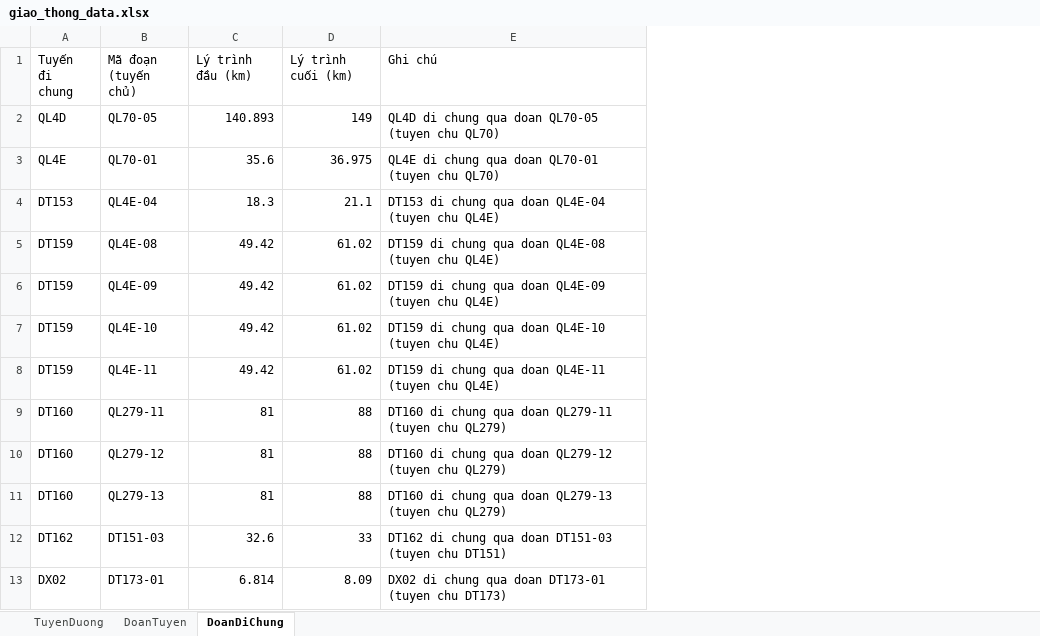
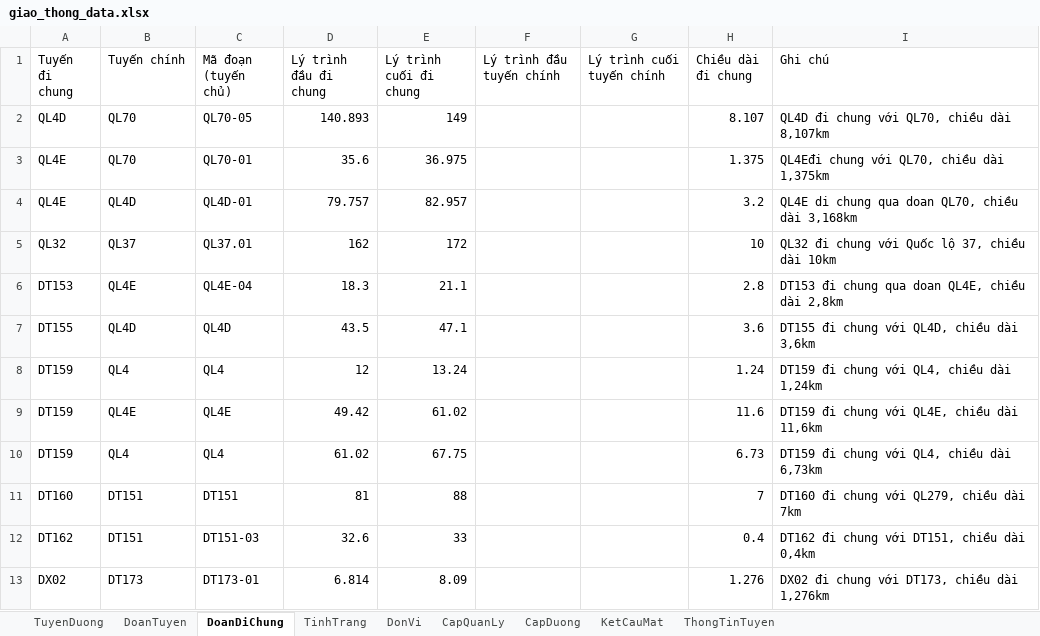
Before and after one commit to MrVHThanh/Quan_ly_giao_thong, an Excel workbook: data/giao_thong_data.xlsx, sheet DoanDiChung, drawn as a sheet; values as stored, in another font and other column widths than the file's, no cell formats; table styles not drawn; removed rows and columns are numbered as before the commit, all else as after; the diff names each change by its address in the sheet, - before the commit and + after, or states it on an @@ line.

```diff
--- a/data/giao_thong_data.xlsx (sheet DoanDiChung)
+++ b/data/giao_thong_data.xlsx (sheet DoanDiChung)
+sheet tab: TinhTrang
+sheet tab: DonVi
+sheet tab: CapQuanLy
+sheet tab: CapDuong
+sheet tab: KetCauMat
+sheet tab: ThongTinTuyen
+column B (Tuyến chính), rows 2-3: QL70 | QL70; row 6: QL4E; rows 8-9: QL4 | QL4E; rows 11-13: DT151 | DT151 | DT173
+column F (Lý trình đầu tuyến chính), empty
+column G (Lý trình cuối tuyến chính), empty
+column H (Chiều dài đi chung), rows 2-3: 8.107 | 1.375; row 6: 2.8; rows 8-9: 1.24 | 11.6; rows 11-13: 7 | 0.4 | 1.276
-D1: Lý trình đầu (km)
+D1: Lý trình đầu đi chung
-E1: Lý trình cuối (km)
+E1: Lý trình cuối đi chung
-I2 (Ghi chú): QL4D di chung qua doan QL70-05 (tuyen chu QL70)
+I2 (Ghi chú): QL4D đi chung với QL70, chiều dài 8,107km
-I3 (Ghi chú): QL4E di chung qua doan QL70-01 (tuyen chu QL70)
+I3 (Ghi chú): QL4Eđi chung với QL70, chiều dài 1,375km
+row 4: QL4E | QL4D | QL4D-01 | 79.757 | 82.957 |  |  | 3.2 | QL4E di chung qua doan QL70, chiều dài 3,168km
+row 5: QL32 | QL37 | QL37.01 | 162 | 172 |  |  | 10 | QL32 đi chung với Quốc lộ 37, chiều dài 10km
-I6 (Ghi chú): DT153 di chung qua doan QL4E-04 (tuyen chu QL4E)
+I6 (Ghi chú): DT153 đi chung qua doan QL4E, chiều dài 2,8km
-row 5: DT159 | QL4E-08 | 49.42 | 61.02 | DT159 di chung qua doan QL4E-08 (tuyen chu QL4E)
-row 6: DT159 | QL4E-09 | 49.42 | 61.02 | DT159 di chung qua doan QL4E-09 (tuyen chu QL4E)
+row 7: DT155 | QL4D | QL4D | 43.5 | 47.1 |  |  | 3.6 | DT155 đi chung với QL4D, chiều dài 3,6km
-C8 (Mã đoạn (tuyến chủ)): QL4E-10
+C8 (Mã đoạn (tuyến chủ)): QL4
-D8 (Lý trình đầu đi chung): 49.42
+D8 (Lý trình đầu đi chung): 12
-E8 (Lý trình cuối đi chung): 61.02
+E8 (Lý trình cuối đi chung): 13.24
-I8 (Ghi chú): DT159 di chung qua doan QL4E-10 (tuyen chu QL4E)
+I8 (Ghi chú): DT159 đi chung với QL4, chiều dài 1,24km
-C9 (Mã đoạn (tuyến chủ)): QL4E-11
+C9 (Mã đoạn (tuyến chủ)): QL4E
-I9 (Ghi chú): DT159 di chung qua doan QL4E-11 (tuyen chu QL4E)
+I9 (Ghi chú): DT159 đi chung với QL4E, chiều dài 11,6km
+row 10: DT159 | QL4 | QL4 | 61.02 | 67.75 |  |  | 6.73 | DT159 đi chung với QL4, chiều dài 6,73km
-C11 (Mã đoạn (tuyến chủ)): QL279-11
+C11 (Mã đoạn (tuyến chủ)): DT151
-I11 (Ghi chú): DT160 di chung qua doan QL279-11 (tuyen chu QL279)
+I11 (Ghi chú): DT160 đi chung với QL279, chiều dài 7km
-row 10: DT160 | QL279-12 | 81 | 88 | DT160 di chung qua doan QL279-12 (tuyen chu QL279)
-row 11: DT160 | QL279-13 | 81 | 88 | DT160 di chung qua doan QL279-13 (tuyen chu QL279)
-I12 (Ghi chú): DT162 di chung qua doan DT151-03 (tuyen chu DT151)
+I12 (Ghi chú): DT162 đi chung với DT151, chiều dài 0,4km
-I13 (Ghi chú): DX02 di chung qua doan DT173-01 (tuyen chu DT173)
+I13 (Ghi chú): DX02 đi chung với DT173, chiều dài 1,276km
```
Also changed, not shown: sheet DoanTuyen, sheet TuyenDuong, cell formats, Chuẩn hóa giao thong.xlsx, 31 other files.
